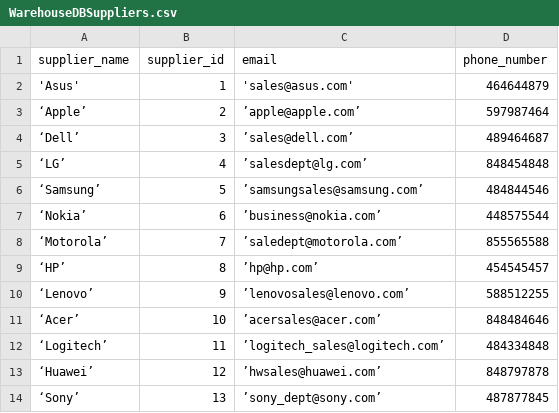
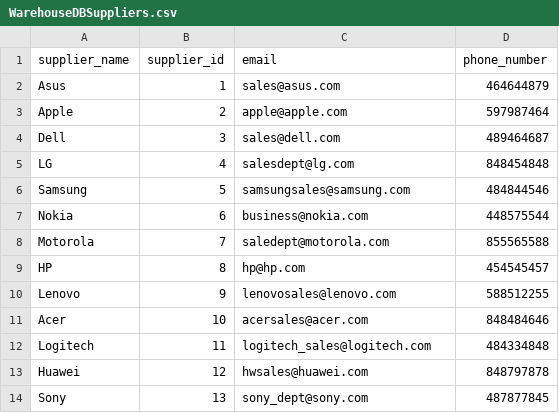
Before and after one commit to aniacw/WarehouseManagementSystem, a CSV file: src/res/WarehouseDBSuppliers.csv, drawn as a sheet.

```diff
--- a/src/res/WarehouseDBSuppliers.csv
+++ b/src/res/WarehouseDBSuppliers.csv
@@ -1,14 +1,14 @@
 supplier_name,supplier_id,email,phone_number
-'Asus',1,'sales@asus.com',464644879
-‘Apple’,2,’apple@apple.com’,597987464
-‘Dell’,3,’sales@dell.com’,489464687
-‘LG’,4,’salesdept@lg.com’,848454848
-‘Samsung’,5,’samsungsales@samsung.com’,484844546
-‘Nokia’,6,’business@nokia.com’,448575544
-‘Motorola’,7,’saledept@motorola.com’,855565588
-‘HP’,8,’hp@hp.com’,454545457
-‘Lenovo’,9,’lenovosales@lenovo.com’,588512255
-‘Acer’,10,’acersales@acer.com’,848484646
-‘Logitech’,11,’logitech_sales@logitech.com’,484334848
-‘Huawei’,12,’hwsales@huawei.com’,848797878
-‘Sony’,13,’sony_dept@sony.com’,487877845
+Asus,1,sales@asus.com,464644879
+Apple,2,apple@apple.com,597987464
+Dell,3,sales@dell.com,489464687
+LG,4,salesdept@lg.com,848454848
+Samsung,5,samsungsales@samsung.com,484844546
+Nokia,6,business@nokia.com,448575544
+Motorola,7,saledept@motorola.com,855565588
+HP,8,hp@hp.com,454545457
+Lenovo,9,lenovosales@lenovo.com,588512255
+Acer,10,acersales@acer.com,848484646
+Logitech,11,logitech_sales@logitech.com,484334848
+Huawei,12,hwsales@huawei.com,848797878
+Sony,13,sony_dept@sony.com,487877845
```
Also changed, not shown: src/res/WarehouseDBOrderedItems.csv, 11 other files.
